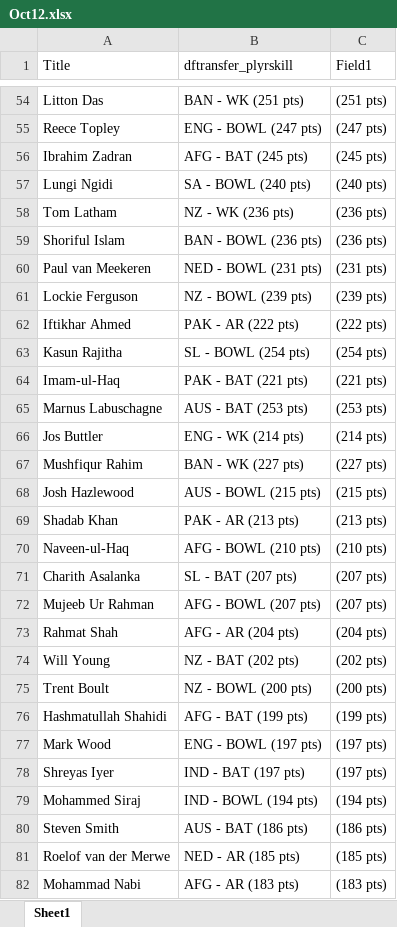
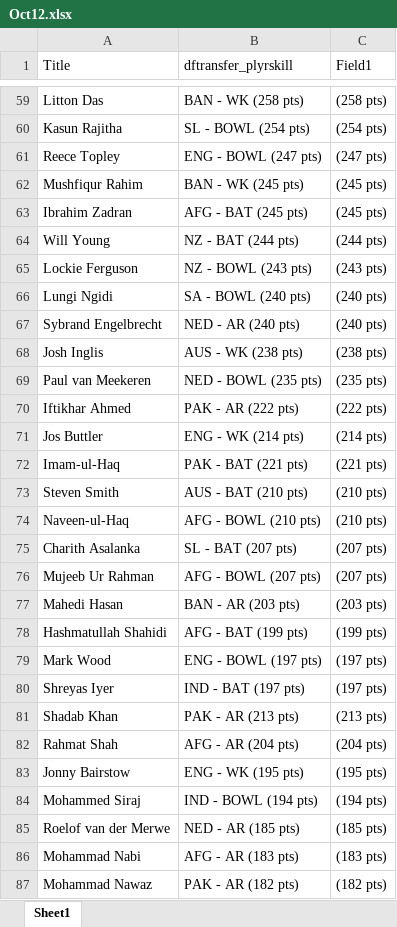
Before and after one commit to VishnuR123/Points-Table-React, an Excel workbook: public/Oct12.xlsx, sheet Sheet1, drawn as a sheet; only a part is shown, gaps mark what is left out; the shorter side is filled out with more unchanged rows; values as stored, in another font and other column widths than the file's, no borders; removed rows and columns are numbered as before the commit, all else as after; the diff covers the shown part only; the diff names each change by its address in the sheet, - before the commit and + after, or states it on an @@ line.

```diff
--- a/public/Oct12.xlsx (sheet Sheet1)
+++ b/public/Oct12.xlsx (sheet Sheet1)
-B59 (dftransfer_plyrskill): BAN - WK (251 pts)
+B59 (dftransfer_plyrskill): BAN - WK (258 pts)
-C59 (Field1): (251 pts)
+C59 (Field1): (258 pts)
@@ row 63 moved to row 60: Kasun Rajitha @@
+row 62: Mushfiqur Rahim | BAN - WK (245 pts) | (245 pts)
+row 64: Will Young | NZ - BAT (244 pts) | (244 pts)
+row 65: Lockie Ferguson | NZ - BOWL (243 pts) | (243 pts)
-row 58: Tom Latham | NZ - WK (236 pts) | (236 pts)
-row 59: Shoriful Islam | BAN - BOWL (236 pts) | (236 pts)
+row 67: Sybrand Engelbrecht | NED - AR (240 pts) | (240 pts)
+row 68: Josh Inglis | AUS - WK (238 pts) | (238 pts)
-B69 (dftransfer_plyrskill): NED - BOWL (231 pts)
+B69 (dftransfer_plyrskill): NED - BOWL (235 pts)
-C69 (Field1): (231 pts)
+C69 (Field1): (235 pts)
-row 61: Lockie Ferguson | NZ - BOWL (239 pts) | (239 pts)
@@ row 66 moved to row 71: Jos Buttler @@
-row 65: Marnus Labuschagne | AUS - BAT (253 pts) | (253 pts)
-row 67: Mushfiqur Rahim | BAN - WK (227 pts) | (227 pts)
-row 68: Josh Hazlewood | AUS - BOWL (215 pts) | (215 pts)
+row 73: Steven Smith | AUS - BAT (210 pts) | (210 pts)
-row 74: Will Young | NZ - BAT (202 pts) | (202 pts)
-row 75: Trent Boult | NZ - BOWL (200 pts) | (200 pts)
+row 77: Mahedi Hasan | BAN - AR (203 pts) | (203 pts)
@@ row 69 moved to row 81: Shadab Khan @@
@@ row 73 moved to row 82: Rahmat Shah @@
@@ row 88 moved to row 83: Jonny Bairstow @@
-row 80: Steven Smith | AUS - BAT (186 pts) | (186 pts)
```
Also changed, not shown: 32 added rows, 30 removed rows, 25 moved rows and 8 edited cells elsewhere in this sheet.
